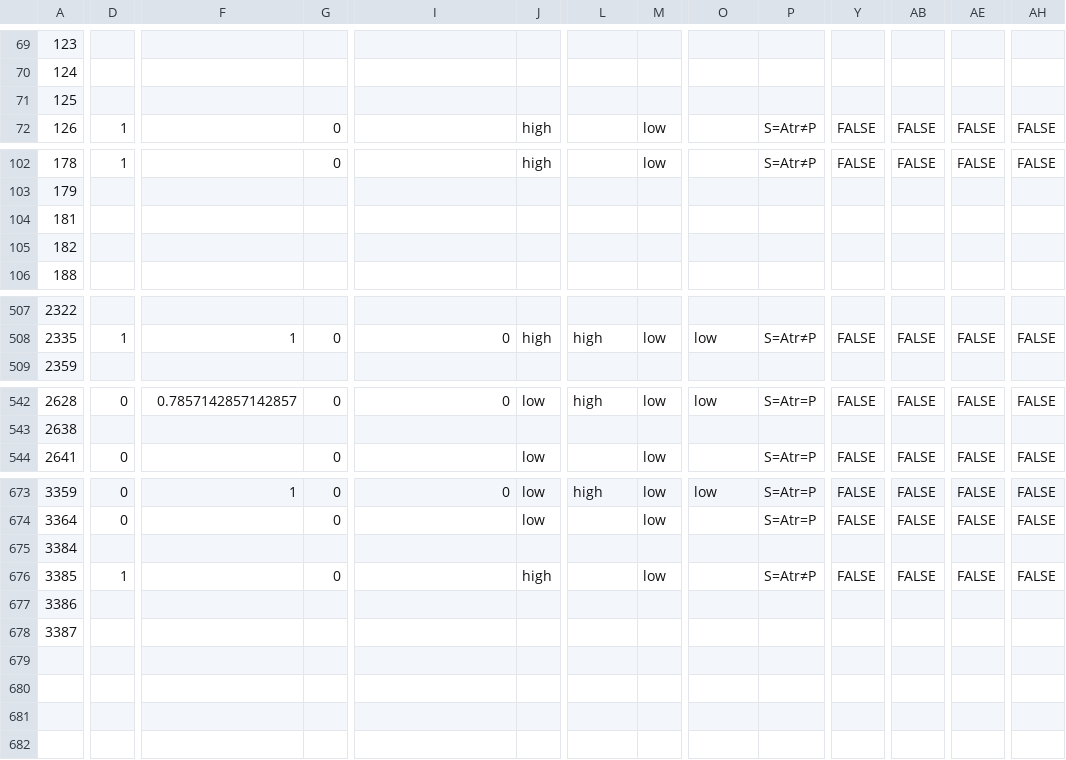
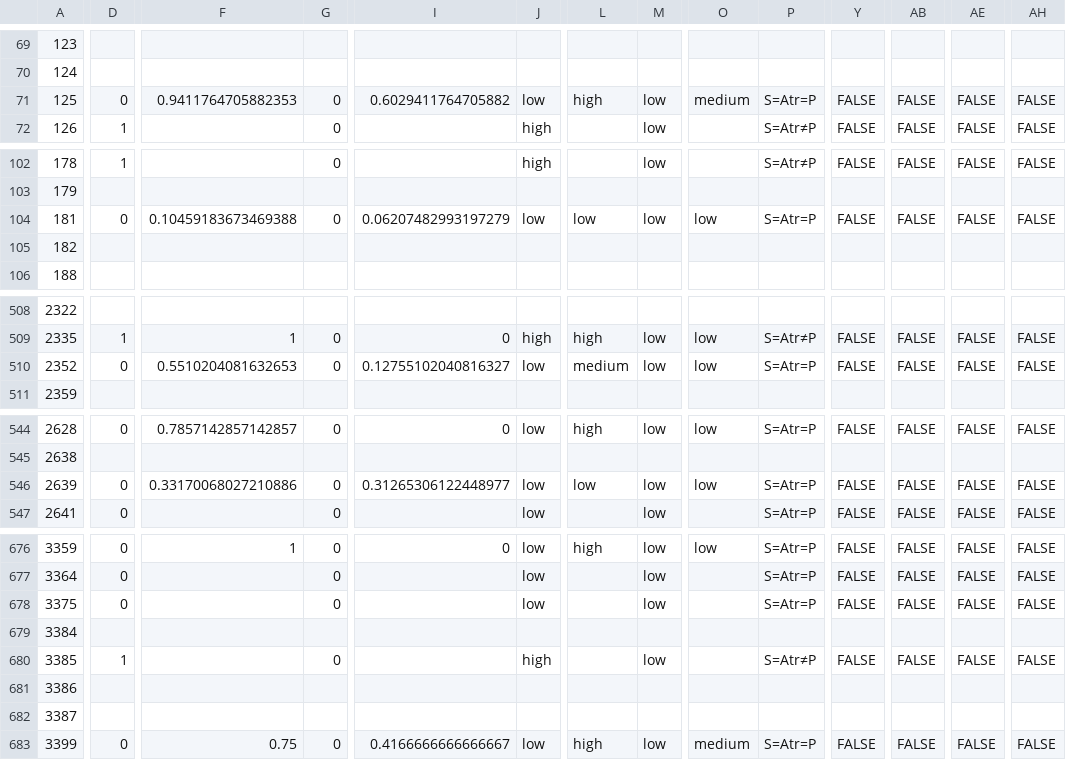
Before and after one commit to autotyp/autotyp-data, a CSV file: data/csv/PerLanguageSummaries/AlignmentForDefaultPredicatesPerLanguage.csv, drawn as a sheet; only a part is shown, gaps mark what is left out; rows hold the shown columns only; the diff covers the shown part only; the diff names each change by its address in the sheet, - before the commit and + after, or states it on an @@ line.

```diff
--- a/data/csv/PerLanguageSummaries/AlignmentForDefaultPredicatesPerLanguage.csv
+++ b/data/csv/PerLanguageSummaries/AlignmentForDefaultPredicatesPerLanguage.csv
-D71: (empty)
+D71: 0
-F71: (empty)
+F71: 0.9411764705882353
-G71: (empty)
+G71: 0
-I71: (empty)
+I71: 0.6029411764705882
-J71: (empty)
+J71: low
-L71: (empty)
+L71: high
-M71: (empty)
+M71: low
-O71: (empty)
+O71: medium
-P71: (empty)
+P71: S=Atr=P
-Y71: (empty)
+Y71: FALSE
-AB71: (empty)
+AB71: FALSE
-AE71: (empty)
+AE71: FALSE
-AH71: (empty)
+AH71: FALSE
-D104: (empty)
+D104: 0
-F104: (empty)
+F104: 0.10459183673469388
-G104: (empty)
+G104: 0
-I104: (empty)
+I104: 0.06207482993197279
-J104: (empty)
+J104: low
-L104: (empty)
+L104: low
-M104: (empty)
+M104: low
-O104: (empty)
+O104: low
-P104: (empty)
+P104: S=Atr=P
-Y104: (empty)
+Y104: FALSE
-AB104: (empty)
+AB104: FALSE
-AE104: (empty)
+AE104: FALSE
-AH104: (empty)
+AH104: FALSE
+row 510: 2352 | 0 | 0.5510204081632653 | 0 | 0.12755102040816327 | low | medium | low | low | S=Atr=P | FALSE | FALSE | FALSE | FALSE
+row 546: 2639 | 0 | 0.33170068027210886 | 0 | 0.31265306122448977 | low | low | low | low | S=Atr=P | FALSE | FALSE | FALSE | FALSE
+row 678: 3375 | 0 |  | 0 |  | low |  | low |  | S=Atr=P | FALSE | FALSE | FALSE | FALSE
+row 683: 3399 | 0 | 0.75 | 0 | 0.4166666666666667 | low | high | low | medium | S=Atr=P | FALSE | FALSE | FALSE | FALSE
```
Also changed, not shown: 1 added row and 48 edited cells elsewhere in this file, data/cldf/languages.csv, data/csv/GrammaticalRelations/GrammaticalRelationCoverage.csv, 40 other files.
